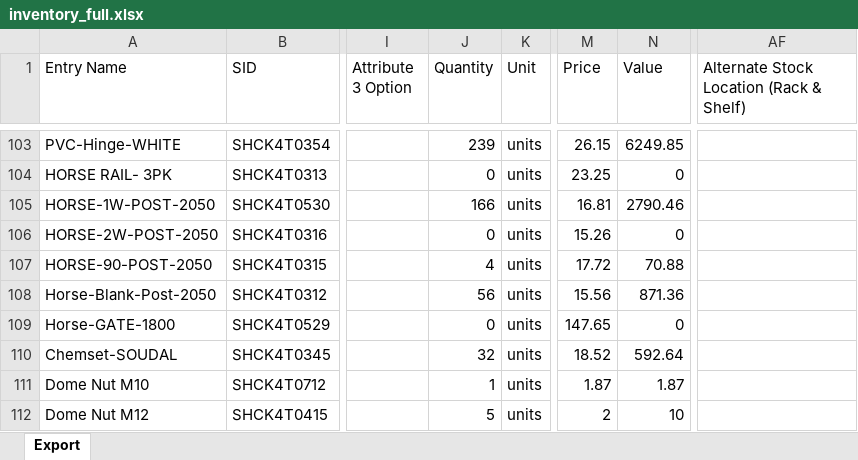
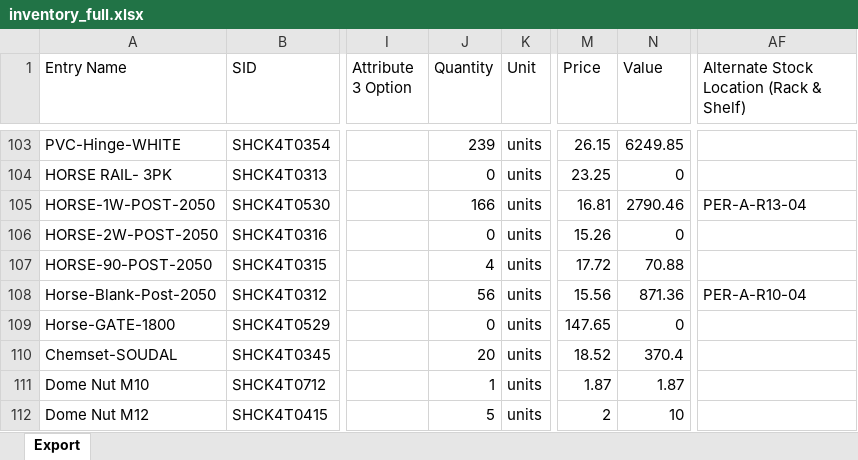
Before and after one commit to brewbits/twf, an Excel workbook: inventory_full.xlsx, sheet Export, drawn as a sheet; only a part is shown, gaps mark what is left out; values as stored, in another font and other column widths than the file's, no borders; the diff covers the shown part only; the diff names each change by its address in the sheet, - before the commit and + after, or states it on an @@ line.

```diff
--- a/inventory_full.xlsx (sheet Export)
+++ b/inventory_full.xlsx (sheet Export)
-AF105: (empty)
+AF105: PER-A-R13-04
-AF108: (empty)
+AF108: PER-A-R10-04
-J110 (Quantity): 32
+J110 (Quantity): 20
-N110 (Value): 592.64
+N110 (Value): 370.4
```
Also changed, not shown: 2 added rows and 86 edited cells elsewhere in this sheet.
